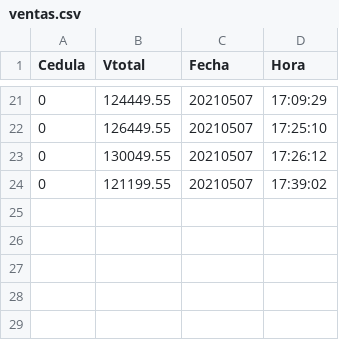
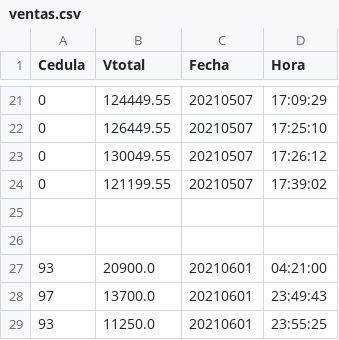
Before and after one commit to sacorteso/TA_06, a CSV file: BDATOS/ventas.csv, drawn as a sheet; only a part is shown, gaps mark what is left out.

Commit message:
se modifica función factura, venta para mejor apariencia y se sincroniza la hora con le del país Colombia.

```diff
--- a/BDATOS/ventas.csv
+++ b/BDATOS/ventas.csv
@@ -24 +24,6 @@ Cedula,Vtotal,Fecha,Hora
 0,121199.55,20210507,17:39:02
+
+
+93,20900.0,20210601,04:21:00
+97,13700.0,20210601,23:49:43
+93,11250.0,20210601,23:55:25
```
Also changed, not shown: BDATOS/bodega1.csv, BDATOS/mostrador.csv, 5 other files.
